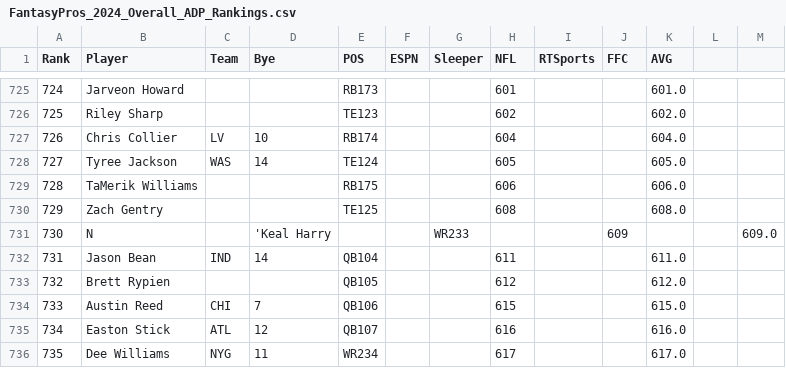
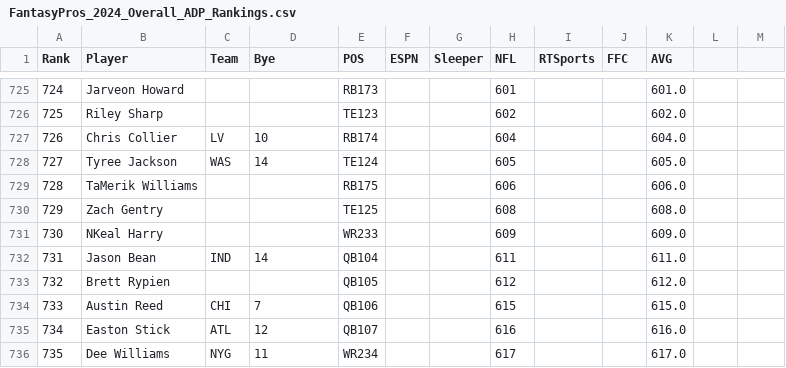
Before and after one commit to alexk2206/Data_Driven_Fantasy_Football, a CSV file: FantasyPros_2024_Overall_ADP_Rankings.csv, drawn as a sheet; only a part is shown, gaps mark what is left out.

Commit message:
Update FantasyPros_2024_Overall_ADP_Rankings.csv

```diff
--- a/FantasyPros_2024_Overall_ADP_Rankings.csv
+++ b/FantasyPros_2024_Overall_ADP_Rankings.csv
@@ -730,3 +730,3 @@
 "729","Zach Gentry","","","TE125","","","608","","","608.0"
-"730","N","","'Keal Harry","","","WR233","","","609","","","609.0"
+"730","NKeal Harry","","","WR233","","","609","","","609.0"
 "731","Jason Bean","IND","14","QB104","","","611","","","611.0"
```
